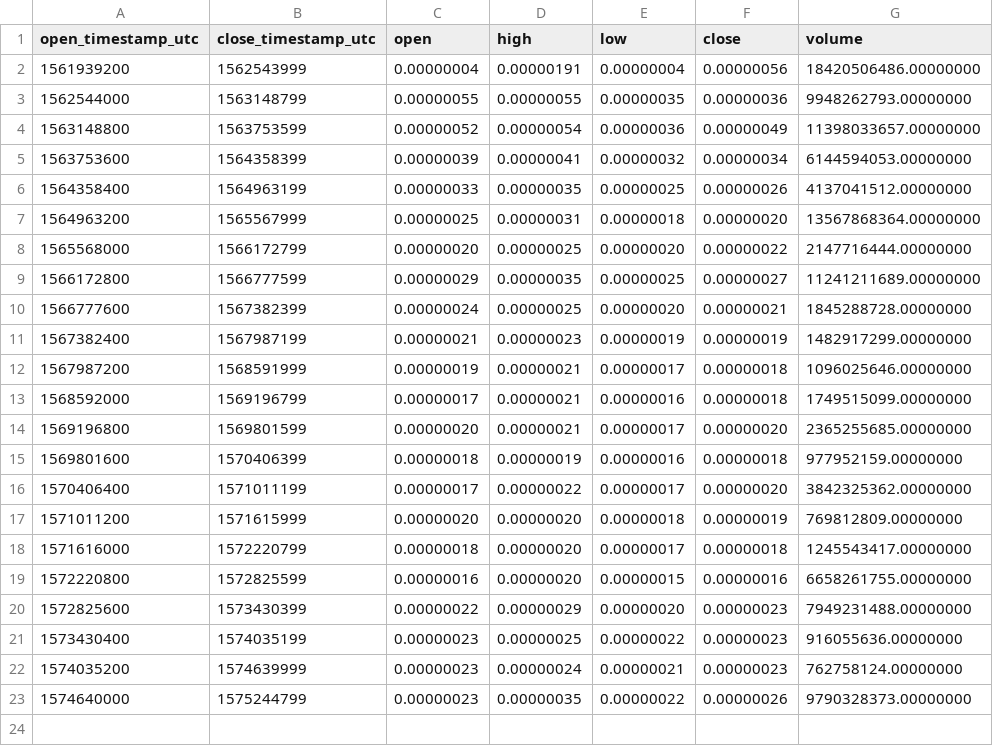
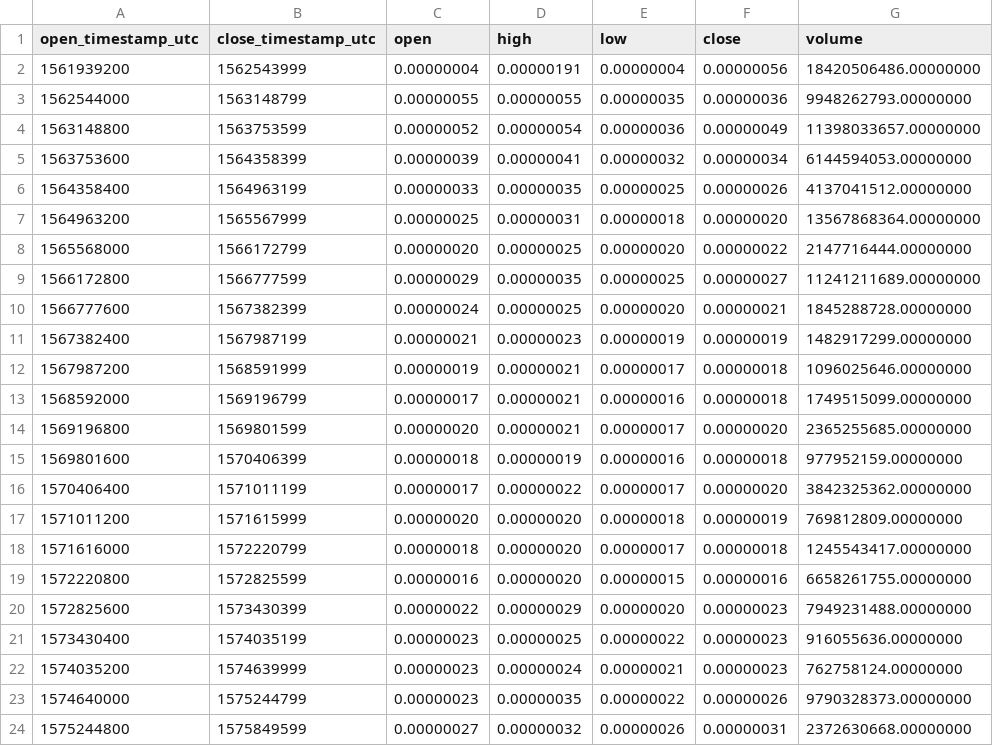
Before and after one commit to cryptobigbro/binance-ERDBTC, a CSV file: binance-ERDBTC-1w.csv, drawn as a sheet; the diff names each change by its address in the sheet, - before the commit and + after, or states it on an @@ line.

```diff
--- a/binance-ERDBTC-1w.csv
+++ b/binance-ERDBTC-1w.csv
+row 24: 1575244800 | 1575849599 | 0.00000027 | 0.00000032 | 0.00000026 | 0.00000031 | 2372630668.00000000
```
Also changed, not shown: binance-ERDBTC-1d.csv, binance-ERDBTC-1h.csv.
